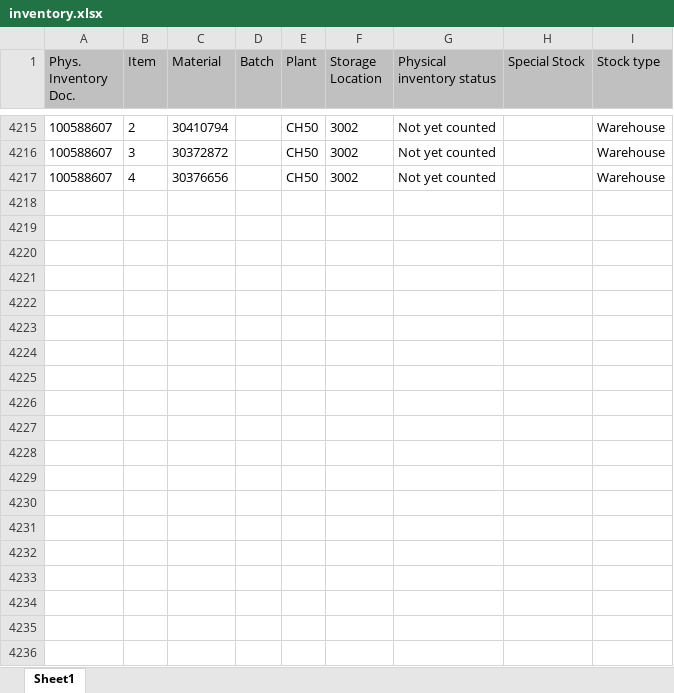
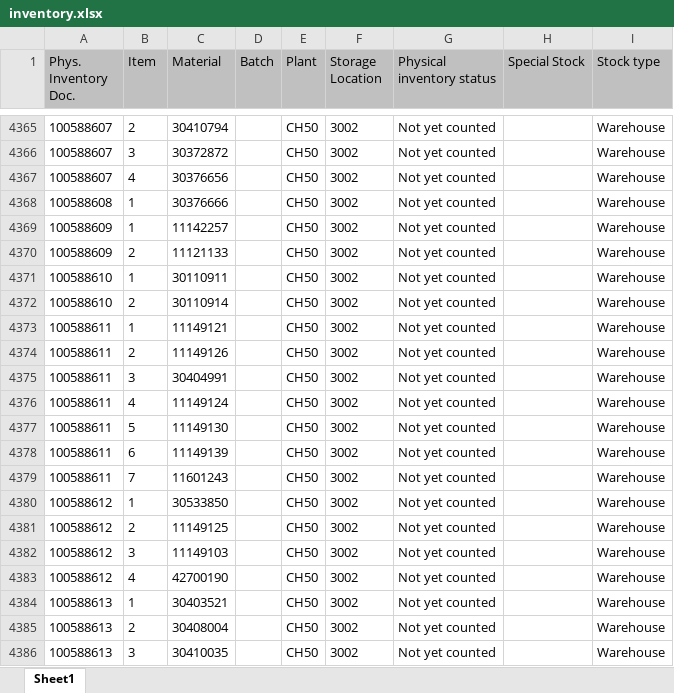
Before and after one commit to Karimbalestrero/Inventory-Dashboard, an Excel workbook: data/inventory.xlsx, sheet Sheet1, drawn as a sheet; only a part is shown, gaps mark what is left out; values as stored, in another font and other column widths than the file's, no borders; the diff covers the shown part only; the diff names each change by its address in the sheet, - before the commit and + after, or states it on an @@ line.

Commit message:
Inventurdaten automatisch aktualisiert

```diff
--- a/data/inventory.xlsx (sheet Sheet1)
+++ b/data/inventory.xlsx (sheet Sheet1)
+row 4368: 100588608 | 1 | 30376666 |  | CH50 | 3002 | Not yet counted |  | Warehouse
+row 4369: 100588609 | 1 | 11142257 |  | CH50 | 3002 | Not yet counted |  | Warehouse
+row 4370: 100588609 | 2 | 11121133 |  | CH50 | 3002 | Not yet counted |  | Warehouse
+row 4371: 100588610 | 1 | 30110911 |  | CH50 | 3002 | Not yet counted |  | Warehouse
+row 4372: 100588610 | 2 | 30110914 |  | CH50 | 3002 | Not yet counted |  | Warehouse
+row 4373: 100588611 | 1 | 11149121 |  | CH50 | 3002 | Not yet counted |  | Warehouse
+row 4374: 100588611 | 2 | 11149126 |  | CH50 | 3002 | Not yet counted |  | Warehouse
+row 4375: 100588611 | 3 | 30404991 |  | CH50 | 3002 | Not yet counted |  | Warehouse
+row 4376: 100588611 | 4 | 11149124 |  | CH50 | 3002 | Not yet counted |  | Warehouse
+row 4377: 100588611 | 5 | 11149130 |  | CH50 | 3002 | Not yet counted |  | Warehouse
+row 4378: 100588611 | 6 | 11149139 |  | CH50 | 3002 | Not yet counted |  | Warehouse
+row 4379: 100588611 | 7 | 11601243 |  | CH50 | 3002 | Not yet counted |  | Warehouse
+row 4380: 100588612 | 1 | 30533850 |  | CH50 | 3002 | Not yet counted |  | Warehouse
+row 4381: 100588612 | 2 | 11149125 |  | CH50 | 3002 | Not yet counted |  | Warehouse
+row 4382: 100588612 | 3 | 11149103 |  | CH50 | 3002 | Not yet counted |  | Warehouse
+row 4383: 100588612 | 4 | 42700190 |  | CH50 | 3002 | Not yet counted |  | Warehouse
+row 4384: 100588613 | 1 | 30403521 |  | CH50 | 3002 | Not yet counted |  | Warehouse
+row 4385: 100588613 | 2 | 30408004 |  | CH50 | 3002 | Not yet counted |  | Warehouse
+row 4386: 100588613 | 3 | 30410035 |  | CH50 | 3002 | Not yet counted |  | Warehouse
```
Also changed, not shown: 194 added rows elsewhere in this sheet.
